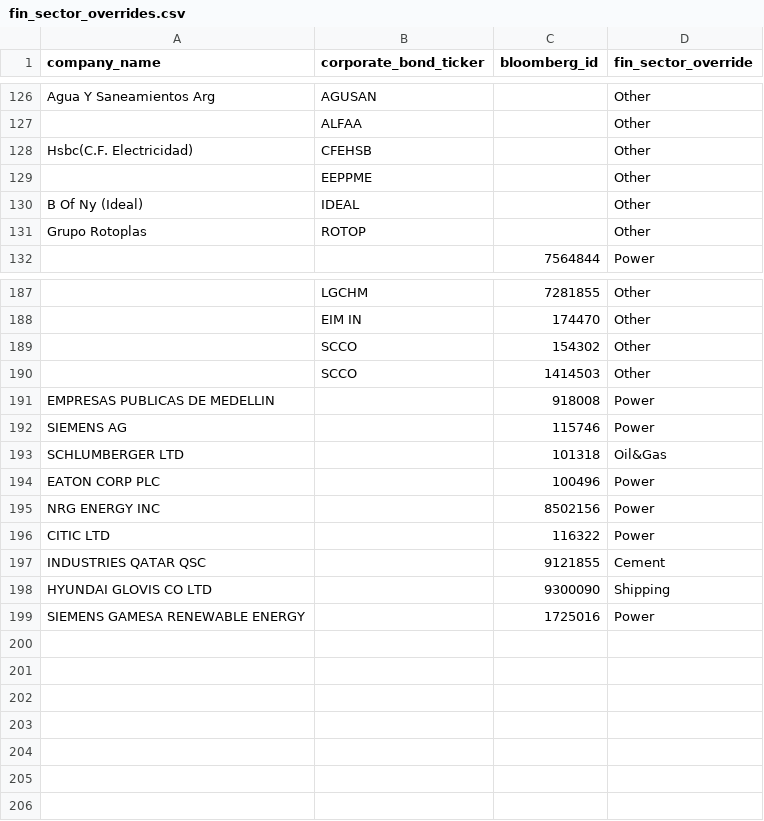
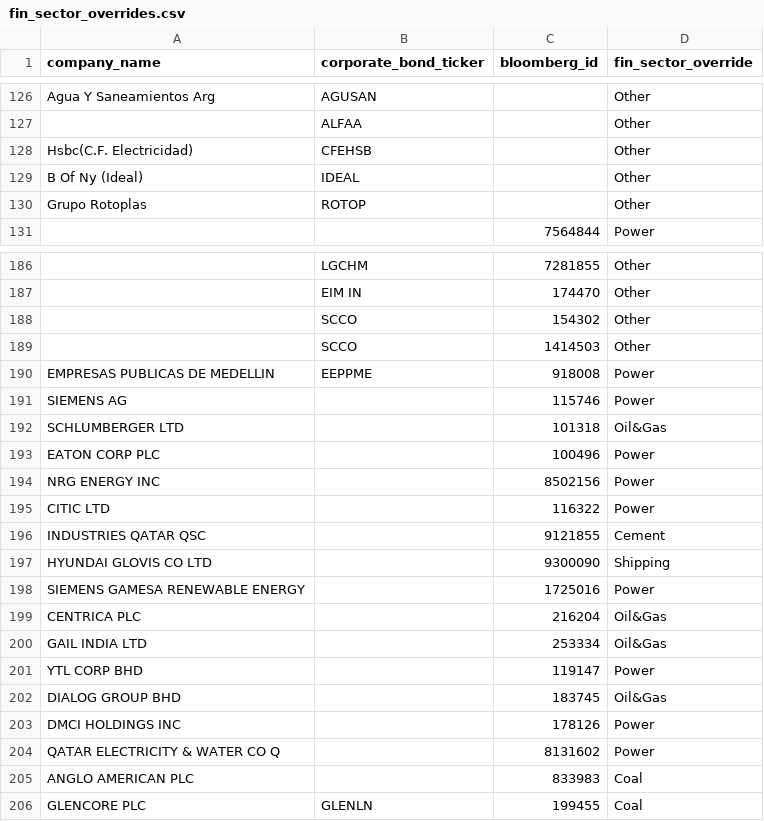
Before and after one commit to RMI-PACTA/PACTA_analysis, a CSV file: data/fin_sector_overrides.csv, drawn as a sheet; only a part is shown, gaps mark what is left out; removed rows and columns are numbered as before the commit, all else as after; the diff names each change by its address in the sheet, - before the commit and + after, or states it on an @@ line.

Commit message:
revert changes to data/

```diff
--- a/data/fin_sector_overrides.csv
+++ b/data/fin_sector_overrides.csv
-row 129:  | EEPPME |  | Other
-B190 (corporate_bond_ticker): (empty)
+B190 (corporate_bond_ticker): EEPPME
+row 199: CENTRICA PLC |  | 216204 | Oil&Gas
+row 200: GAIL INDIA LTD |  | 253334 | Oil&Gas
+row 201: YTL CORP BHD |  | 119147 | Power
+row 202: DIALOG GROUP BHD |  | 183745 | Oil&Gas
+row 203: DMCI HOLDINGS INC |  | 178126 | Power
+row 204: QATAR ELECTRICITY & WATER CO Q |  | 8131602 | Power
+row 205: ANGLO AMERICAN PLC |  | 833983 | Coal
+row 206: GLENCORE PLC | GLENLN | 199455 | Coal
```
Also changed, not shown: 3 other files.
